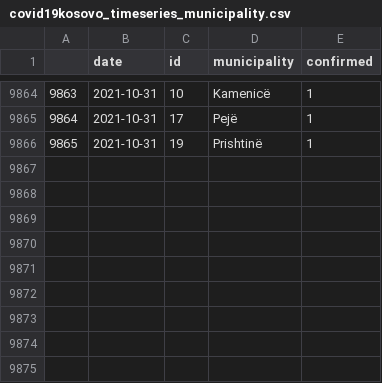
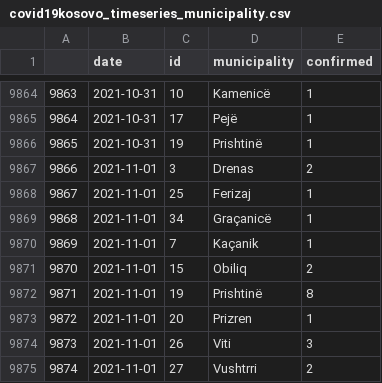
Before and after one commit to KushtrimVisoka/datasets, a CSV file: covid19kosovo_timeseries_municipality.csv, drawn as a sheet; only a part is shown, gaps mark what is left out.

```diff
--- a/covid19kosovo_timeseries_municipality.csv
+++ b/covid19kosovo_timeseries_municipality.csv
@@ -9866 +9866,10 @@
 "9865",2021-10-31,"19","Prishtinë",1
+"9866",2021-11-01,"3","Drenas",2
+"9867",2021-11-01,"25","Ferizaj",1
+"9868",2021-11-01,"34","Graçanicë",1
+"9869",2021-11-01,"7","Kaçanik",1
+"9870",2021-11-01,"15","Obiliq",2
+"9871",2021-11-01,"19","Prishtinë",8
+"9872",2021-11-01,"20","Prizren",1
+"9873",2021-11-01,"26","Viti",3
+"9874",2021-11-01,"27","Vushtrri",2
```
Also changed, not shown: covid19kosovo_timeseries.csv, 1 other file.
